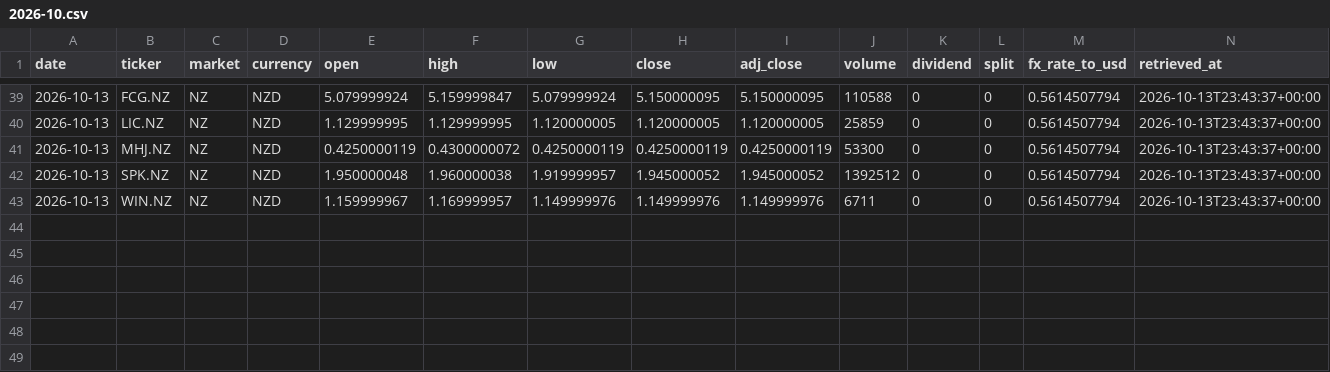
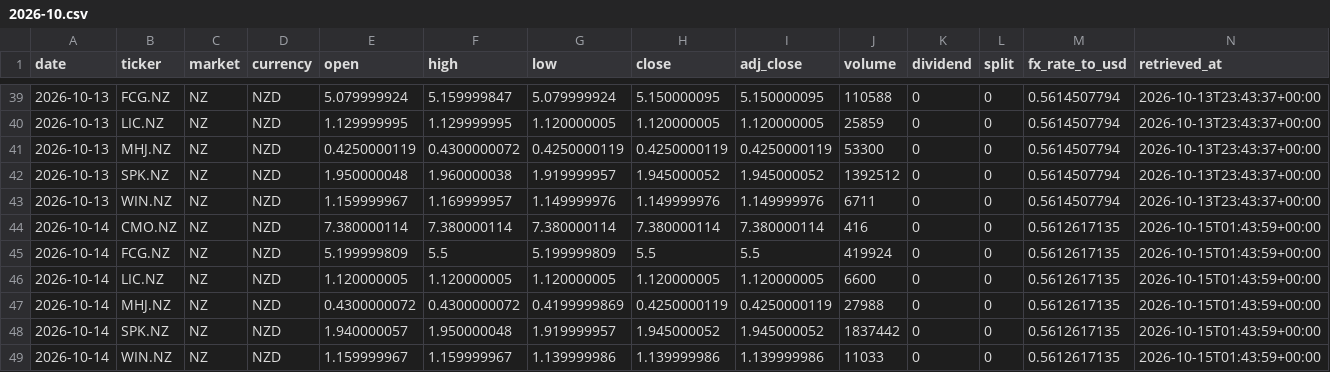
Before and after one commit to hdcapital/fcf-factor, a CSV file: data/prices/NZ/2026-10.csv, drawn as a sheet; only a part is shown, gaps mark what is left out.

```diff
--- a/data/prices/NZ/2026-10.csv
+++ b/data/prices/NZ/2026-10.csv
@@ -43 +43,7 @@ date,ticker,market,currency,open,high,low,close,adj_close,volume,dividend,split,
 2026-10-13,WIN.NZ,NZ,NZD,1.159999967,1.169999957,1.149999976,1.149999976,1.149999976,6711,0,0,0.5614507794,2026-10-13T23:43:37+00:00
+2026-10-14,CMO.NZ,NZ,NZD,7.380000114,7.380000114,7.380000114,7.380000114,7.380000114,416,0,0,0.5612617135,2026-10-15T01:43:59+00:00
+2026-10-14,FCG.NZ,NZ,NZD,5.199999809,5.5,5.199999809,5.5,5.5,419924,0,0,0.5612617135,2026-10-15T01:43:59+00:00
+2026-10-14,LIC.NZ,NZ,NZD,1.120000005,1.120000005,1.120000005,1.120000005,1.120000005,6600,0,0,0.5612617135,2026-10-15T01:43:59+00:00
+2026-10-14,MHJ.NZ,NZ,NZD,0.4300000072,0.4300000072,0.4199999869,0.4250000119,0.4250000119,27988,0,0,0.5612617135,2026-10-15T01:43:59+00:00
+2026-10-14,SPK.NZ,NZ,NZD,1.940000057,1.950000048,1.919999957,1.945000052,1.945000052,1837442,0,0,0.5612617135,2026-10-15T01:43:59+00:00
+2026-10-14,WIN.NZ,NZ,NZD,1.159999967,1.159999967,1.139999986,1.139999986,1.139999986,11033,0,0,0.5612617135,2026-10-15T01:43:59+00:00
```
Also changed, not shown: data/prices/AU/2026-10.csv, data/prices/CA/2026-10.csv, 17 other files.
